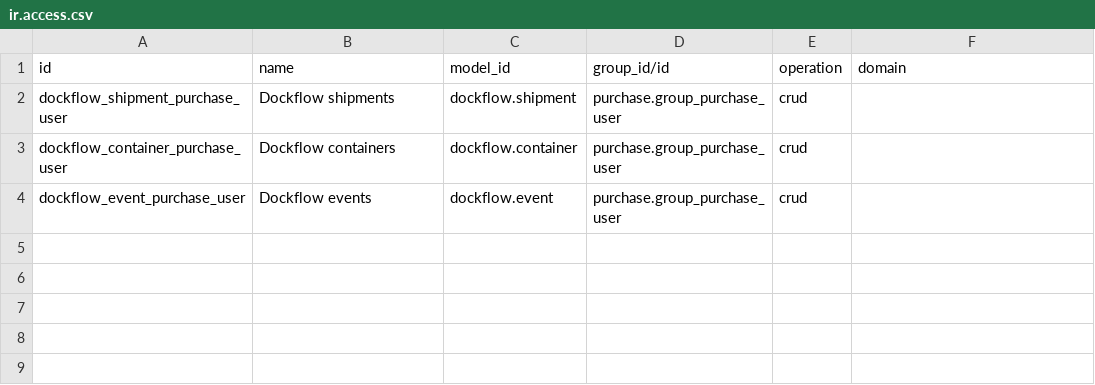
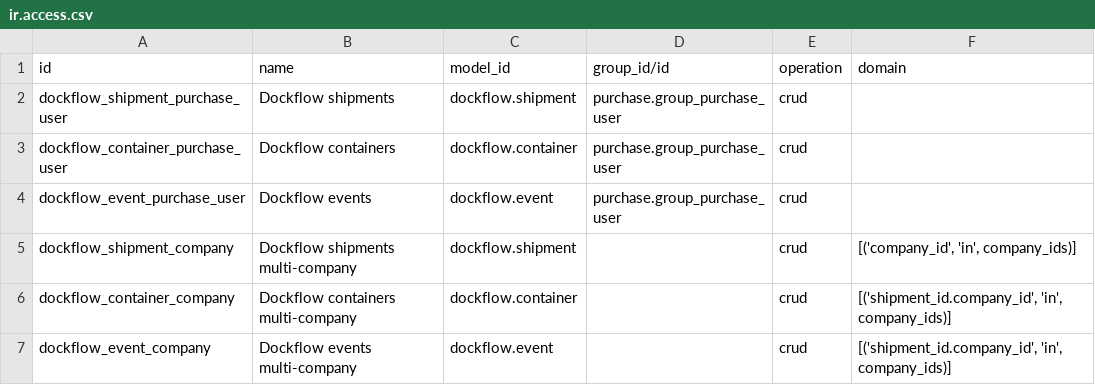
Before and after one commit to Dockflow/odoo-dockflow, a CSV file: dockflow_tracking/security/ir.access.csv, drawn as a sheet; the diff names each change by its address in the sheet, - before the commit and + after, or states it on an @@ line.

```diff
--- a/dockflow_tracking/security/ir.access.csv
+++ b/dockflow_tracking/security/ir.access.csv
+row 5: dockflow_shipment_company | Dockflow shipments multi-company | dockflow.shipment |  | crud | [('company_id', 'in', company_ids)]
+row 6: dockflow_container_company | Dockflow containers multi-company | dockflow.container |  | crud | [('shipment_id.company_id', 'in', company_ids)]
+row 7: dockflow_event_company | Dockflow events multi-company | dockflow.event |  | crud | [('shipment_id.company_id', 'in', company_ids)]
```
Also changed, not shown: 7 other files.
